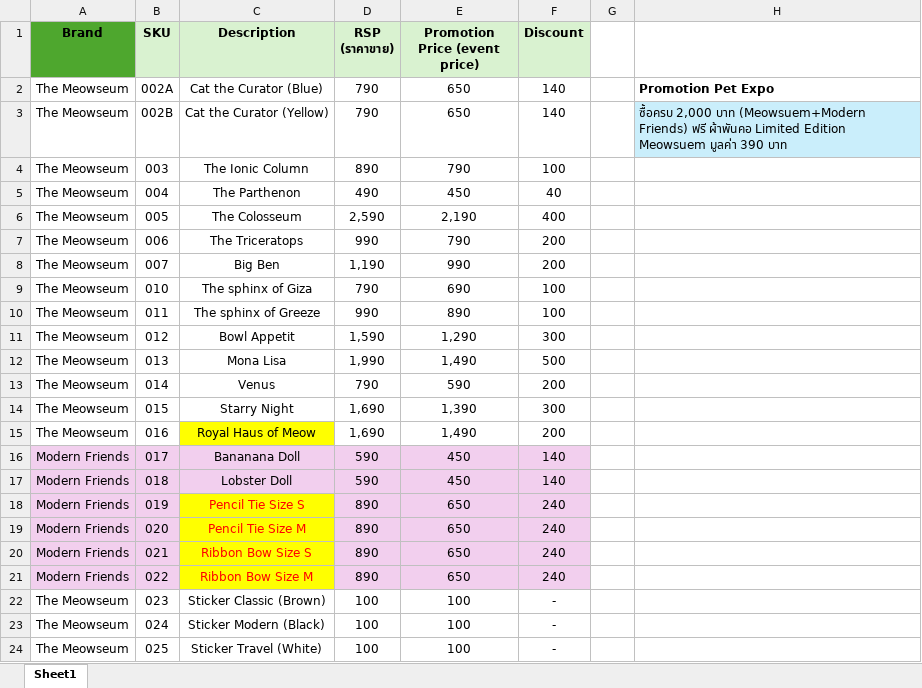
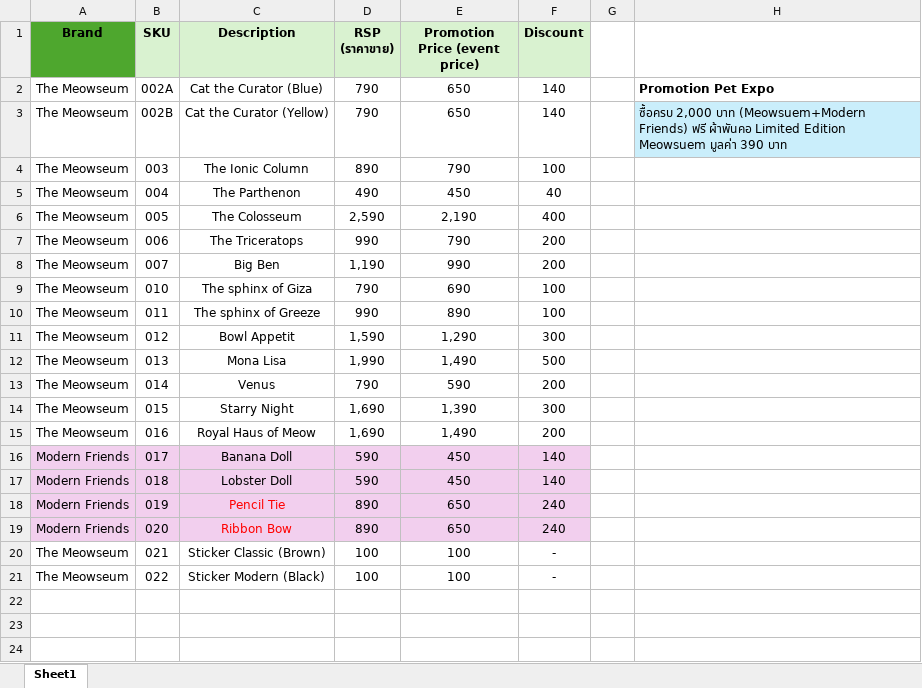
Before and after one commit to visanchan/meowmeow_sandbox, an Excel workbook: product/product list-event price.xlsx, sheet Sheet1, drawn as a sheet; values as stored, in another font and other column widths than the file's, no borders; removed rows and columns are numbered as before the commit, all else as after; the diff names each change by its address in the sheet, - before the commit and + after, or states it on an @@ line.

```diff
--- a/product/product list-event price.xlsx (sheet Sheet1)
+++ b/product/product list-event price.xlsx (sheet Sheet1)
-C15 fill: #FFFF00
+C15 fill: none
-C16 (Description): Bananana Doll
+C16 (Description): Banana Doll
-C18 (Description): Pencil Tie Size S
+C18 (Description): Pencil Tie
-C18:C19 fill: #FFFF00
+C18:C19 fill: #F2CFEE
-C19 (Description): Pencil Tie Size M
+C19 (Description): Ribbon Bow
-row 20: Modern Friends | 021 | Ribbon Bow Size S | 890 | 650 | 240
-row 21: Modern Friends | 022 | Ribbon Bow Size M | 890 | 650 | 240
-B20 (SKU): 023
+B20 (SKU): 021
-B21 (SKU): 024
+B21 (SKU): 022
-row 24: The Meowseum | 025 | Sticker Travel (White) | 100 | 100 | -
```
Also changed, not shown: formulas that keep their value, 1 other file.
